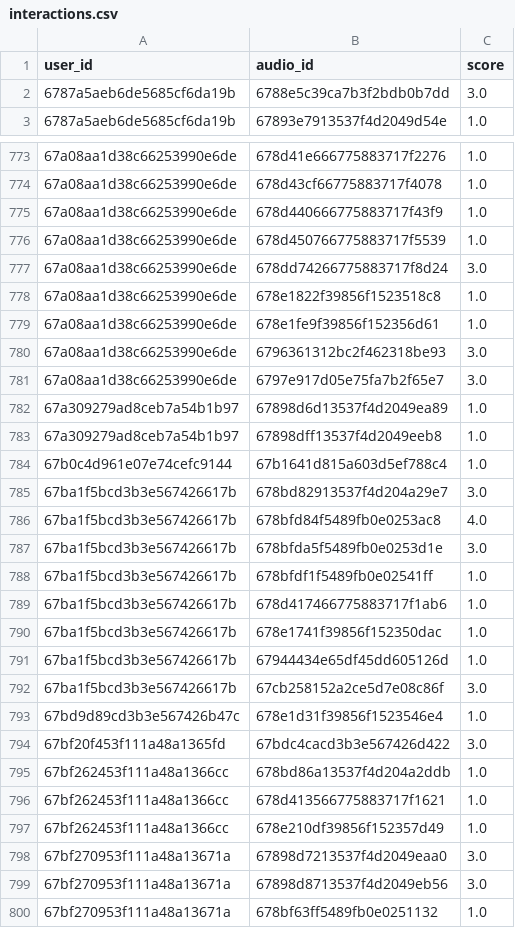
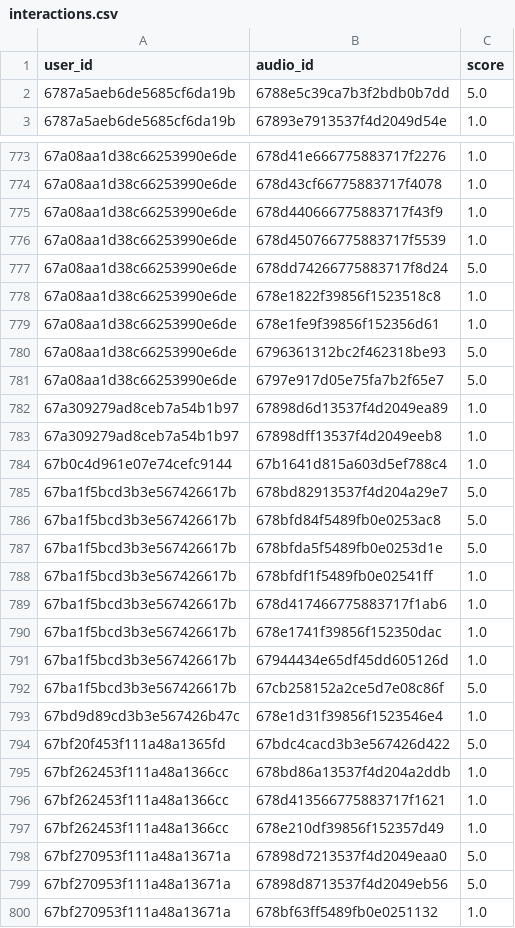
Before and after one commit to gbj20/audioshots-recommendation-ml, a CSV file: data/processed/interactions.csv, drawn as a sheet; only a part is shown, gaps mark what is left out; the diff covers the shown part only.

```diff
--- a/data/processed/interactions.csv
+++ b/data/processed/interactions.csv
@@ -1,3 +1,3 @@
 user_id,audio_id,score
-6787a5aeb6de5685cf6da19b,6788e5c39ca7b3f2bdb0b7dd,3.0
+6787a5aeb6de5685cf6da19b,6788e5c39ca7b3f2bdb0b7dd,5.0
 6787a5aeb6de5685cf6da19b,67893e7913537f4d2049d54e,1.0
@@ -776,7 +776,7 @@ user_id,audio_id,score
 67a08aa1d38c66253990e6de,678d450766775883717f5539,1.0
-67a08aa1d38c66253990e6de,678dd74266775883717f8d24,3.0
+67a08aa1d38c66253990e6de,678dd74266775883717f8d24,5.0
 67a08aa1d38c66253990e6de,678e1822f39856f1523518c8,1.0
 67a08aa1d38c66253990e6de,678e1fe9f39856f152356d61,1.0
-67a08aa1d38c66253990e6de,6796361312bc2f462318be93,3.0
-67a08aa1d38c66253990e6de,6797e917d05e75fa7b2f65e7,3.0
+67a08aa1d38c66253990e6de,6796361312bc2f462318be93,5.0
+67a08aa1d38c66253990e6de,6797e917d05e75fa7b2f65e7,5.0
 67a309279ad8ceb7a54b1b97,67898d6d13537f4d2049ea89,1.0
@@ -784,5 +784,5 @@ user_id,audio_id,score
 67b0c4d961e07e74cefc9144,67b1641d815a603d5ef788c4,1.0
-67ba1f5bcd3b3e567426617b,678bd82913537f4d204a29e7,3.0
-67ba1f5bcd3b3e567426617b,678bfd84f5489fb0e0253ac8,4.0
-67ba1f5bcd3b3e567426617b,678bfda5f5489fb0e0253d1e,3.0
+67ba1f5bcd3b3e567426617b,678bd82913537f4d204a29e7,5.0
+67ba1f5bcd3b3e567426617b,678bfd84f5489fb0e0253ac8,5.0
+67ba1f5bcd3b3e567426617b,678bfda5f5489fb0e0253d1e,5.0
 67ba1f5bcd3b3e567426617b,678bfdf1f5489fb0e02541ff,1.0
@@ -791,5 +791,5 @@ user_id,audio_id,score
 67ba1f5bcd3b3e567426617b,67944434e65df45dd605126d,1.0
-67ba1f5bcd3b3e567426617b,67cb258152a2ce5d7e08c86f,3.0
+67ba1f5bcd3b3e567426617b,67cb258152a2ce5d7e08c86f,5.0
 67bd9d89cd3b3e567426b47c,678e1d31f39856f1523546e4,1.0
-67bf20f453f111a48a1365fd,67bdc4cacd3b3e567426d422,3.0
+67bf20f453f111a48a1365fd,67bdc4cacd3b3e567426d422,5.0
 67bf262453f111a48a1366cc,678bd86a13537f4d204a2ddb,1.0
@@ -797,4 +797,4 @@ user_id,audio_id,score
 67bf262453f111a48a1366cc,678e210df39856f152357d49,1.0
-67bf270953f111a48a13671a,67898d7213537f4d2049eaa0,3.0
-67bf270953f111a48a13671a,67898d8713537f4d2049eb56,3.0
+67bf270953f111a48a13671a,67898d7213537f4d2049eaa0,5.0
+67bf270953f111a48a13671a,67898d8713537f4d2049eb56,5.0
 67bf270953f111a48a13671a,678bf63ff5489fb0e0251132,1.0
```
Also changed, not shown: 112 edited cells elsewhere in this file, 27 other files.
